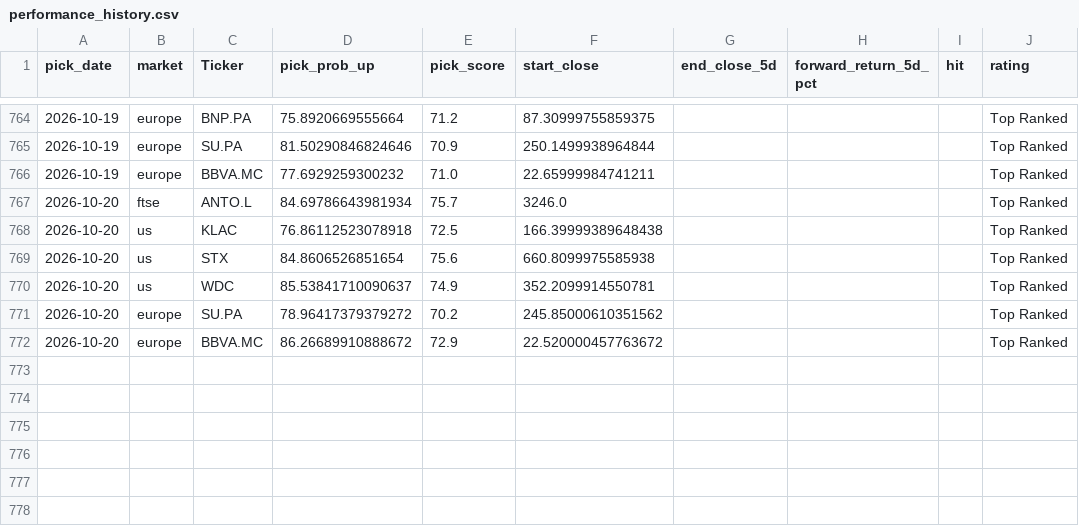
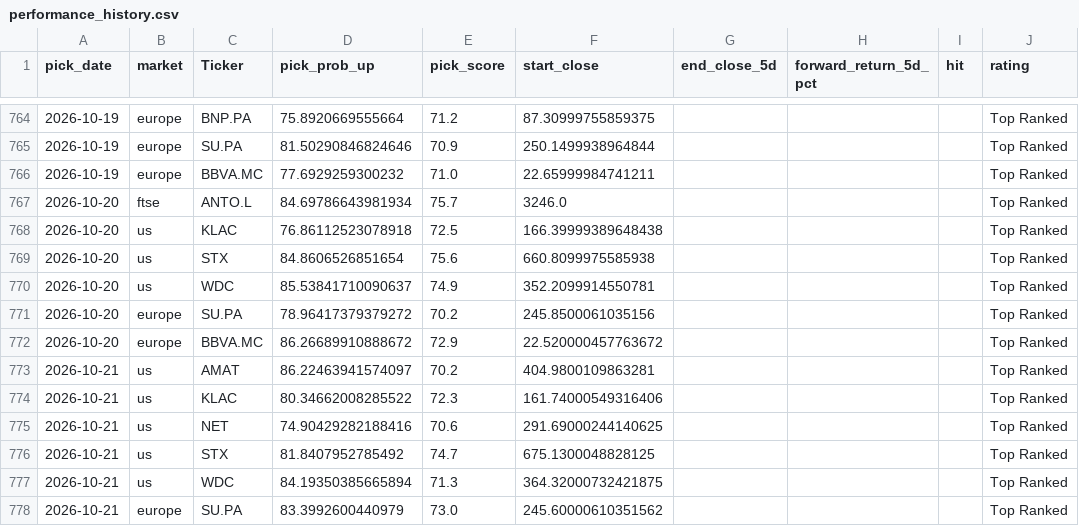
Before and after one commit to Toby0603/AlphaRank, a CSV file: performance_history.csv, drawn as a sheet; only a part is shown, gaps mark what is left out.

```diff
--- a/performance_history.csv
+++ b/performance_history.csv
@@ -770,3 +770,9 @@ pick_date,market,Ticker,pick_prob_up,pick_score,start_close,end_close_5d,forward
 2026-10-20,us,WDC,85.53841710090637,74.9,352.2099914550781,,,,Top Ranked
-2026-10-20,europe,SU.PA,78.96417379379272,70.2,245.85000610351562,,,,Top Ranked
+2026-10-20,europe,SU.PA,78.96417379379272,70.2,245.8500061035156,,,,Top Ranked
 2026-10-20,europe,BBVA.MC,86.26689910888672,72.9,22.520000457763672,,,,Top Ranked
+2026-10-21,us,AMAT,86.22463941574097,70.2,404.9800109863281,,,,Top Ranked
+2026-10-21,us,KLAC,80.34662008285522,72.3,161.74000549316406,,,,Top Ranked
+2026-10-21,us,NET,74.90429282188416,70.6,291.69000244140625,,,,Top Ranked
+2026-10-21,us,STX,81.8407952785492,74.7,675.1300048828125,,,,Top Ranked
+2026-10-21,us,WDC,84.19350385665894,71.3,364.32000732421875,,,,Top Ranked
+2026-10-21,europe,SU.PA,83.3992600440979,73.0,245.60000610351562,,,,Top Ranked
```
Also changed, not shown: benchmark_summary.csv, results_europe.csv, 4 other files.
